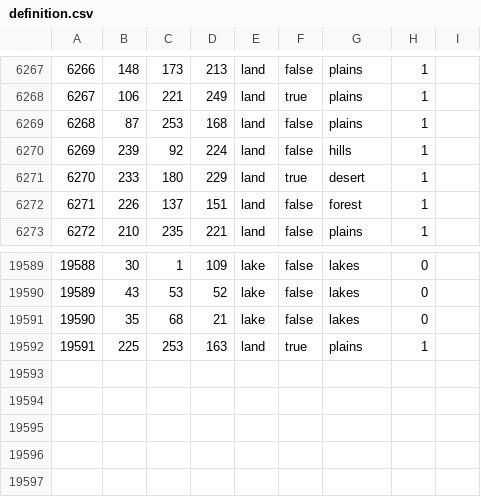
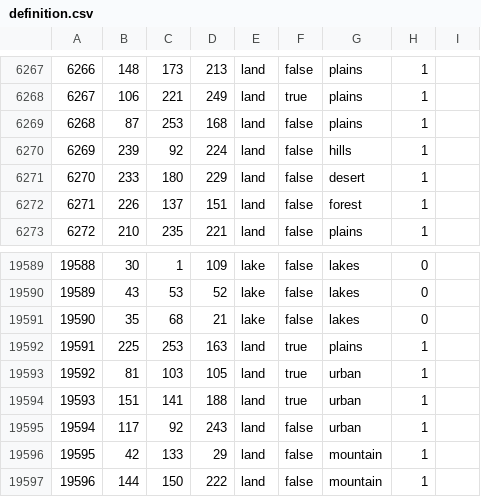
Before and after one commit to Ivysaur-Mrquestionmarks/epstein2020, a CSV file: map/definition.csv, drawn as a sheet; only a part is shown, gaps mark what is left out.

```diff
--- a/map/definition.csv
+++ b/map/definition.csv
@@ -6270,3 +6270,3 @@
 6269;239;92;224;land;false;hills;1
-6270;233;180;229;land;true;desert;1
+6270;233;180;229;land;false;desert;1
 6271;226;137;151;land;false;forest;1
@@ -19592 +19592,6 @@
 19591;225;253;163;land;true;plains;1
+19592;81;103;105;land;true;urban;1
+19593;151;141;188;land;true;urban;1
+19594;117;92;243;land;false;urban;1
+19595;42;133;29;land;false;mountain;1
+19596;144;150;222;land;false;mountain;1
```
Also changed, not shown: 8 other files.
